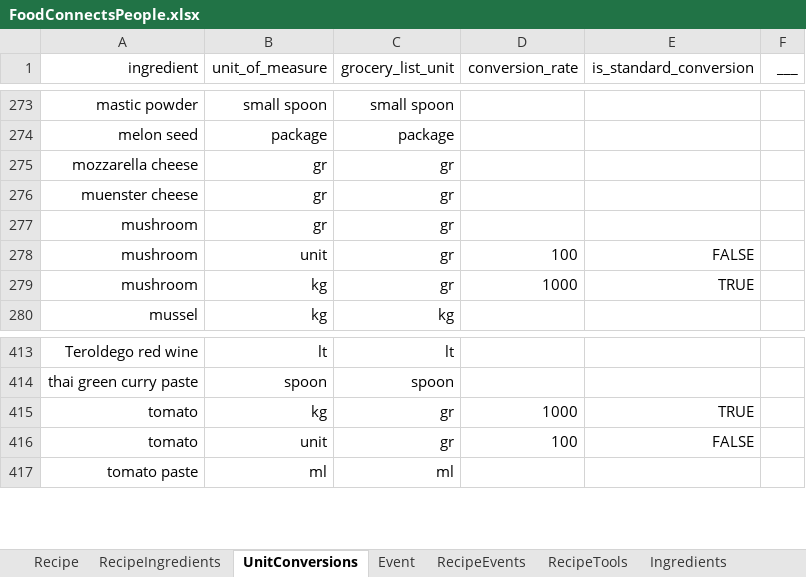
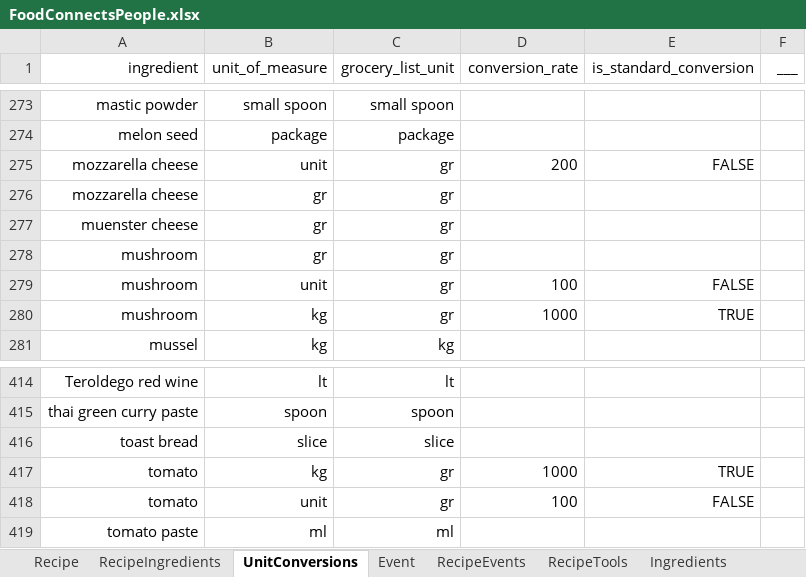
Before and after one commit to FoodConnectsPeople/foodconnectspeople-tool, an Excel workbook: data_sources/scripts/files/FoodConnectsPeople.xlsx, sheet UnitConversions, drawn as a sheet; only a part is shown, gaps mark what is left out; values as stored, in another font and other column widths than the file's, no borders; the diff names each change by its address in the sheet, - before the commit and + after, or states it on an @@ line.

```diff
--- a/data_sources/scripts/files/FoodConnectsPeople.xlsx (sheet UnitConversions)
+++ b/data_sources/scripts/files/FoodConnectsPeople.xlsx (sheet UnitConversions)
+row 275: mozzarella cheese | unit | gr | 200 | FALSE
+row 416: toast bread | slice | slice
```
Also changed, not shown: sheet RecipeIngredients, sheet Recipe, sheet Translation, sheet Event, sheet Ingredients, sheet RecipeTools, 2 more sheets, 9 other files.
